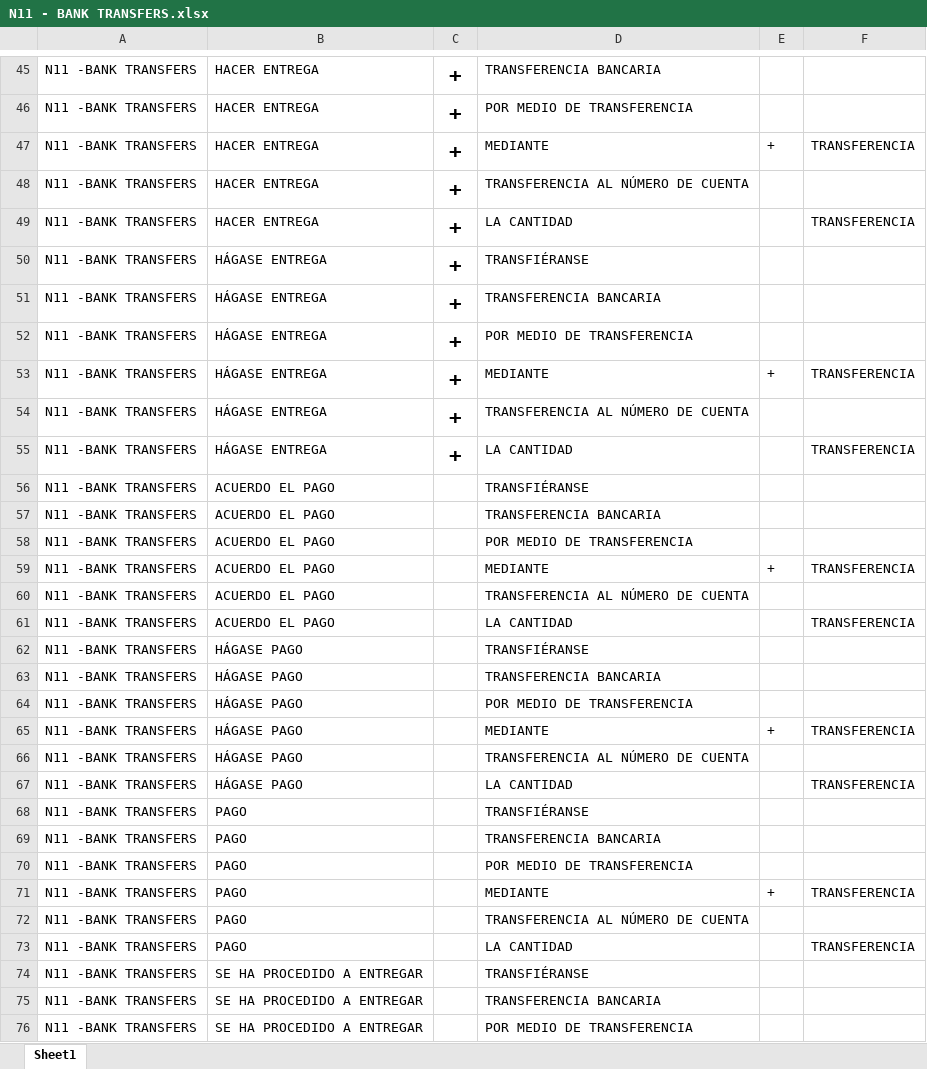
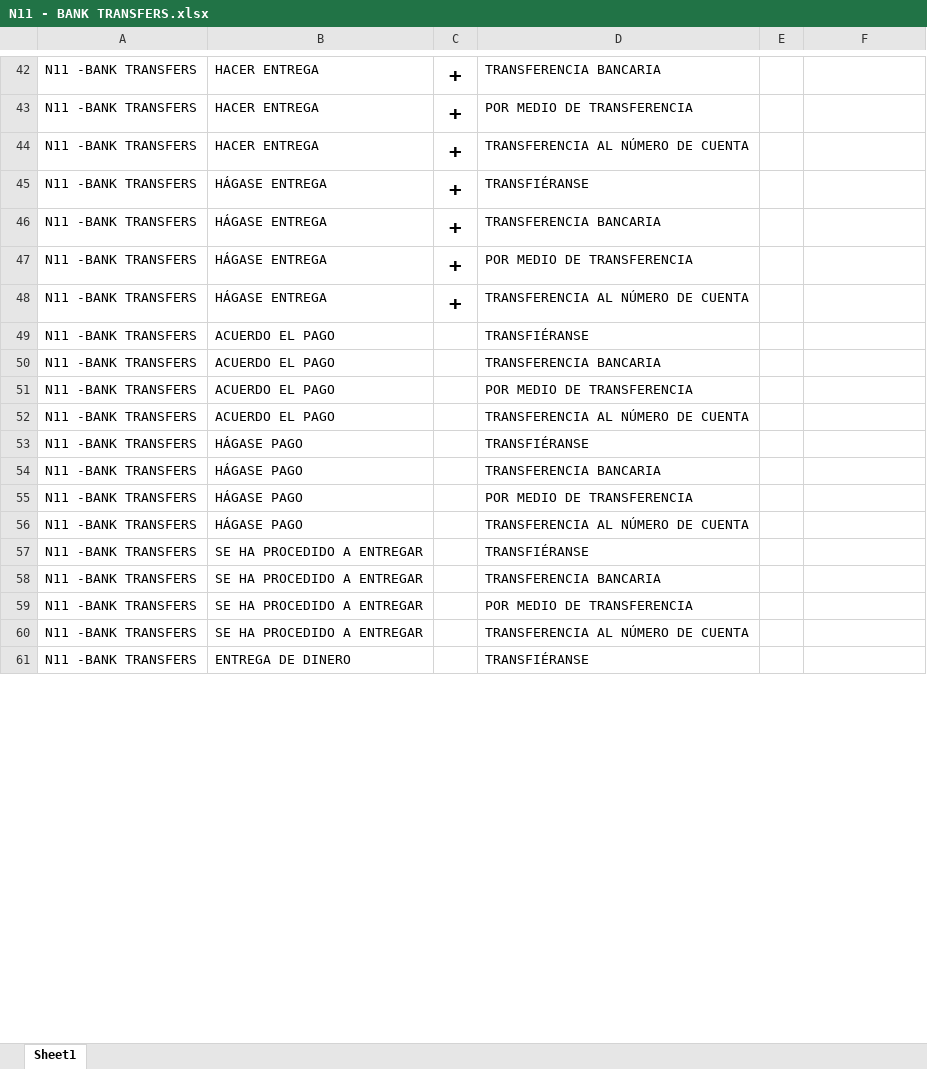
Before and after one commit to avemugandyn/https-github.com-DynamatixAnalyticsPvtLtd-iDCA_Thrymr-tree-racmo_thrymr_engine_live_01112018, an Excel workbook: new_classification_db/N11 - BANK TRANSFERS.xlsx, sheet Sheet1, drawn as a sheet; only a part is shown, gaps mark what is left out; the shorter side is filled out with more unchanged rows; values as stored, in another font and other column widths than the file's, no borders; removed rows and columns are numbered as before the commit, all else as after; the diff covers the shown part only; the diff names each change by its address in the sheet, - before the commit and + after, or states it on an @@ line.

```diff
--- a/new_classification_db/N11 - BANK TRANSFERS.xlsx (sheet Sheet1)
+++ b/new_classification_db/N11 - BANK TRANSFERS.xlsx (sheet Sheet1)
-row 47: N11 -BANK TRANSFERS | HACER ENTREGA | + | MEDIANTE | + | TRANSFERENCIA
-row 49: N11 -BANK TRANSFERS | HACER ENTREGA | + | LA CANTIDAD |  | TRANSFERENCIA
-row 53: N11 -BANK TRANSFERS | HÁGASE ENTREGA | + | MEDIANTE | + | TRANSFERENCIA
-row 55: N11 -BANK TRANSFERS | HÁGASE ENTREGA | + | LA CANTIDAD |  | TRANSFERENCIA
-row 59: N11 -BANK TRANSFERS | ACUERDO EL PAGO |  | MEDIANTE | + | TRANSFERENCIA
-row 61: N11 -BANK TRANSFERS | ACUERDO EL PAGO |  | LA CANTIDAD |  | TRANSFERENCIA
-row 65: N11 -BANK TRANSFERS | HÁGASE PAGO |  | MEDIANTE | + | TRANSFERENCIA
-row 67: N11 -BANK TRANSFERS | HÁGASE PAGO |  | LA CANTIDAD |  | TRANSFERENCIA
-row 68: N11 -BANK TRANSFERS | PAGO |  | TRANSFIÉRANSE
-row 69: N11 -BANK TRANSFERS | PAGO |  | TRANSFERENCIA BANCARIA
-row 70: N11 -BANK TRANSFERS | PAGO |  | POR MEDIO DE TRANSFERENCIA
-row 71: N11 -BANK TRANSFERS | PAGO |  | MEDIANTE | + | TRANSFERENCIA
-row 72: N11 -BANK TRANSFERS | PAGO |  | TRANSFERENCIA AL NÚMERO DE CUENTA
-row 73: N11 -BANK TRANSFERS | PAGO |  | LA CANTIDAD |  | TRANSFERENCIA
```
Also changed, not shown: 10 added rows, 8 removed rows, 2 edited cells and cell formats elsewhere in this sheet, Sample_1_files_to_remove_from_sample_set.xlsx, new_classification_db/N1 - CLAIMS ADMITTED.xlsx, 6 other files.
